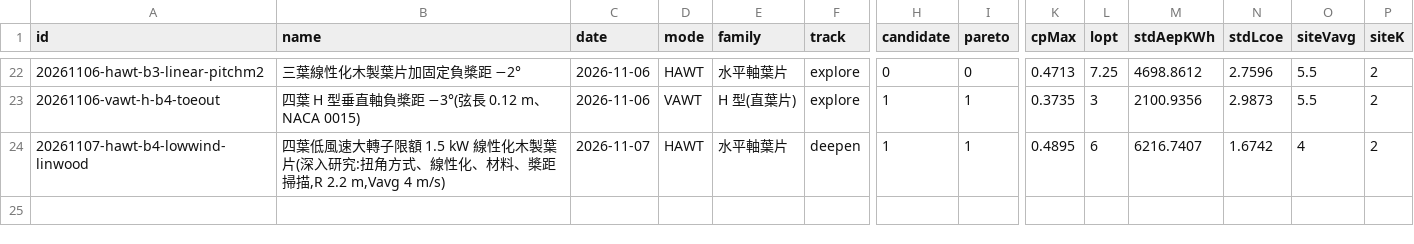
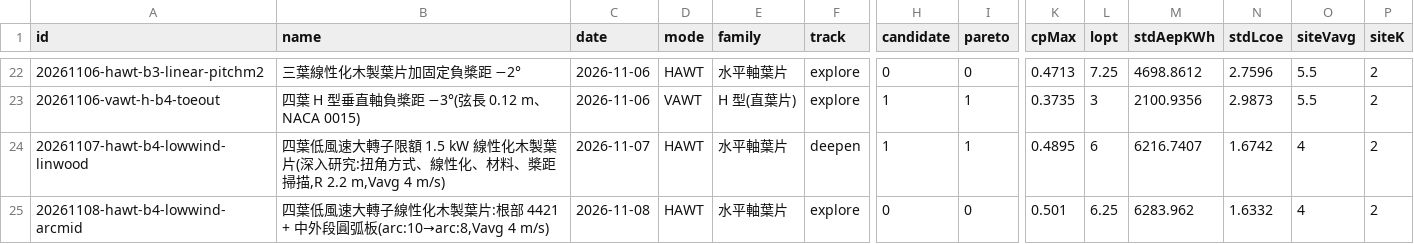
Before and after one commit to dofliu/bladeDesignNumericalTools, a CSV file: designs/stats.csv, drawn as a sheet; only a part is shown, gaps mark what is left out; rows hold the shown columns only; the diff names each change by its address in the sheet, - before the commit and + after, or states it on an @@ line.

```diff
--- a/designs/stats.csv
+++ b/designs/stats.csv
+row 25: 20261108-hawt-b4-lowwind-arcmid | 四葉低風速大轉子線性化木製葉片:根部 4421 + 中外段圓弧板(arc:10→arc:8,Vavg 4 m/s) | 2026-11-08 | HAWT | 水平軸葉片 | explore | 0 | 0 | 0.501 | 6.25 | 6283.962 | 1.6332 | 4 | 2
```
Also changed, not shown: 17 other files.
